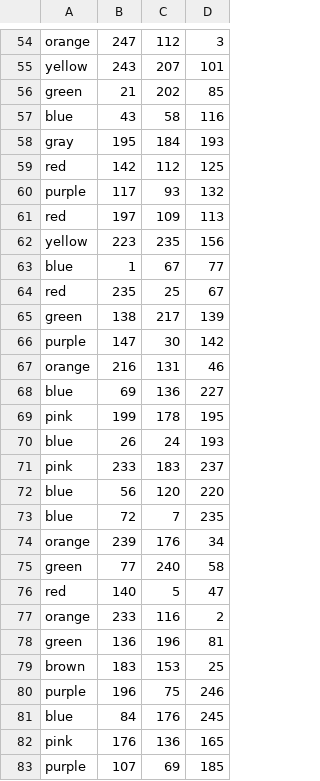
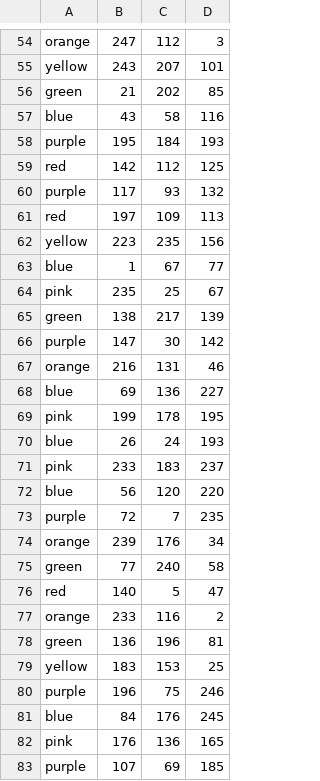
Before and after one commit to cedric-audy/ML_colorID, a CSV file: color_verif.csv, drawn as a sheet; only a part is shown, gaps mark what is left out.

```diff
--- a/color_verif.csv
+++ b/color_verif.csv
@@ -57,3 +57,3 @@ green,21,202,85
 blue,43,58,116
-gray,195,184,193
+purple,195,184,193
 red,142,112,125
@@ -63,3 +63,3 @@ yellow,223,235,156
 blue,1,67,77
-red,235,25,67
+pink,235,25,67
 green,138,217,139
@@ -72,3 +72,3 @@ pink,233,183,237
 blue,56,120,220
-blue,72,7,235
+purple,72,7,235
 orange,239,176,34
@@ -78,3 +78,3 @@ orange,233,116,2
 green,136,196,81
-brown,183,153,25
+yellow,183,153,25
 purple,196,75,246
```
Also changed, not shown: color_training.csv, 3 other files.
